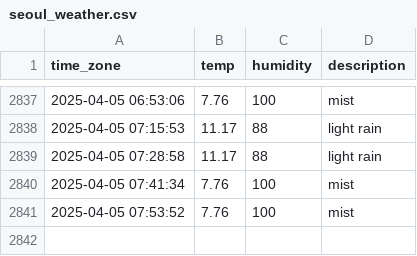
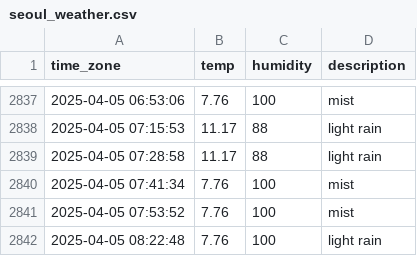
Before and after one commit to sunJungonly/seoul_weather, a CSV file: seoul_weather.csv, drawn as a sheet; only a part is shown, gaps mark what is left out.

```diff
--- a/seoul_weather.csv
+++ b/seoul_weather.csv
@@ -2841 +2841,2 @@ time_zone,temp,humidity,description
 2025-04-05 07:53:52,7.76,100,mist
+2025-04-05 08:22:48,7.76,100,light rain
```
